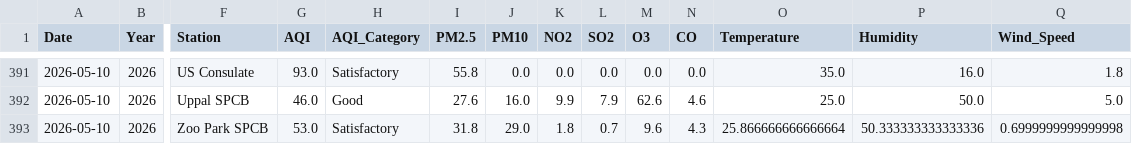
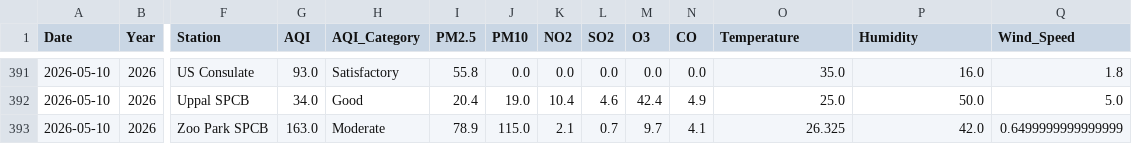
Before and after one commit to Rohan0639/AirCast, a CSV file: data/live_aqi_dataset.csv, drawn as a sheet; only a part is shown, gaps mark what is left out; the diff covers the shown part only; the diff names each change by its address in the sheet, - before the commit and + after, or states it on an @@ line.

```diff
--- a/data/live_aqi_dataset.csv
+++ b/data/live_aqi_dataset.csv
-G392 (AQI): 46.0
+G392 (AQI): 34.0
-I392 (PM2.5): 27.6
+I392 (PM2.5): 20.4
-J392 (PM10): 16.0
+J392 (PM10): 19.0
-K392 (NO2): 9.9
+K392 (NO2): 10.4
-L392 (SO2): 7.9
+L392 (SO2): 4.6
-M392 (O3): 62.6
+M392 (O3): 42.4
-N392 (CO): 4.6
+N392 (CO): 4.9
-G393 (AQI): 53.0
+G393 (AQI): 163.0
-H393 (AQI_Category): Satisfactory
+H393 (AQI_Category): Moderate
-I393 (PM2.5): 31.8
+I393 (PM2.5): 78.9
-J393 (PM10): 29.0
+J393 (PM10): 115.0
-K393 (NO2): 1.8
+K393 (NO2): 2.1
-M393 (O3): 9.6
+M393 (O3): 9.7
-N393 (CO): 4.3
+N393 (CO): 4.1
-O393 (Temperature): 25.866666666666664
+O393 (Temperature): 26.325
-P393 (Humidity): 50.333333333333336
+P393 (Humidity): 42.0
-Q393 (Wind_Speed): 0.6999999999999998
+Q393 (Wind_Speed): 0.6499999999999999
```
Also changed, not shown: 28 edited cells elsewhere in this file, data/hyderabad_live_weather.csv.
